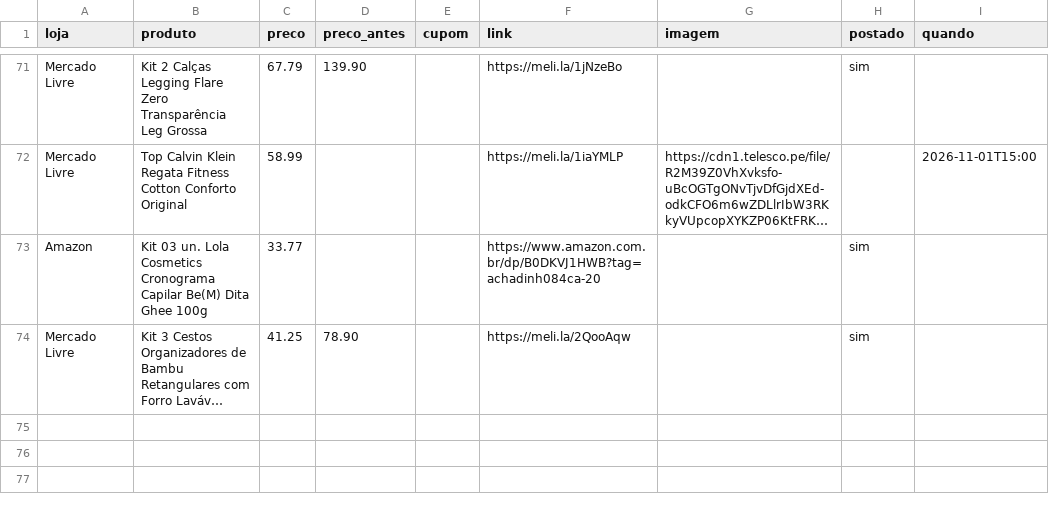
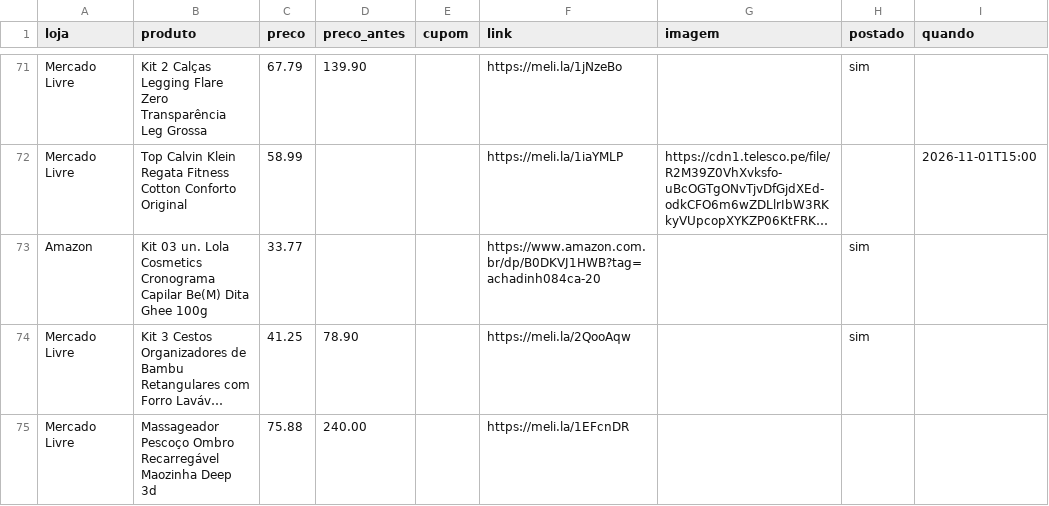
Before and after one commit to achadosindy-web/achadinhosbot, a CSV file: ofertas.csv, drawn as a sheet; only a part is shown, gaps mark what is left out; long unchanged cells end in …; the diff names each change by its address in the sheet, - before the commit and + after, or states it on an @@ line.

```diff
--- a/ofertas.csv
+++ b/ofertas.csv
+row 75: Mercado Livre | Massageador Pescoço Ombro Recarregável Maozinha Deep 3d | 75.88 | 240.00 |  | https://meli.la/1EFcnDR
```
Also changed, not shown: 1 other file.
